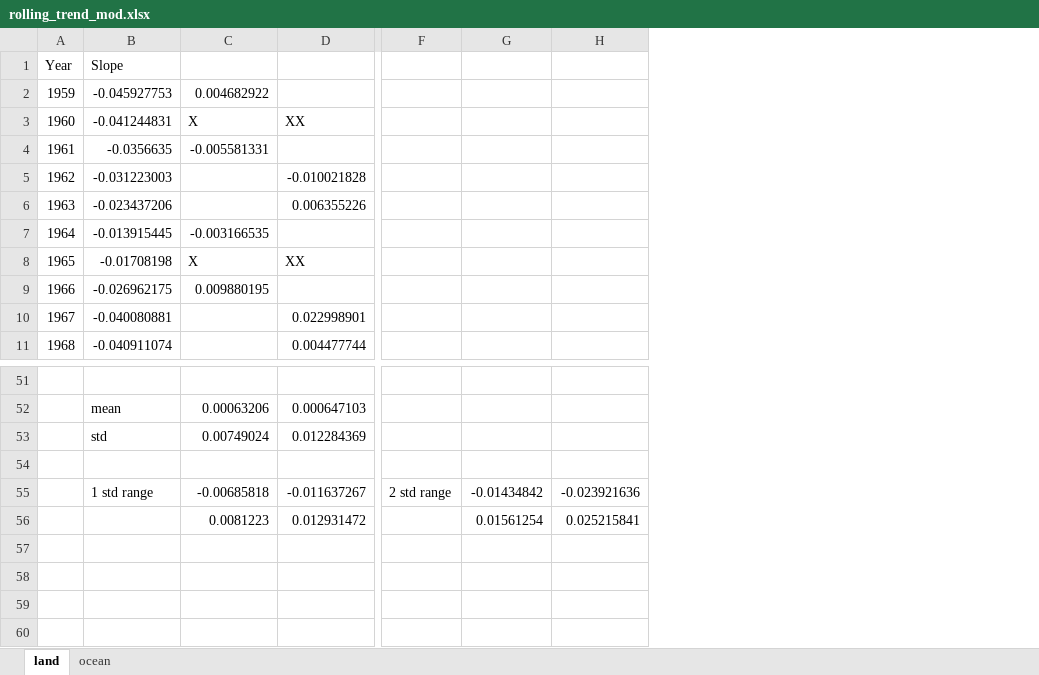
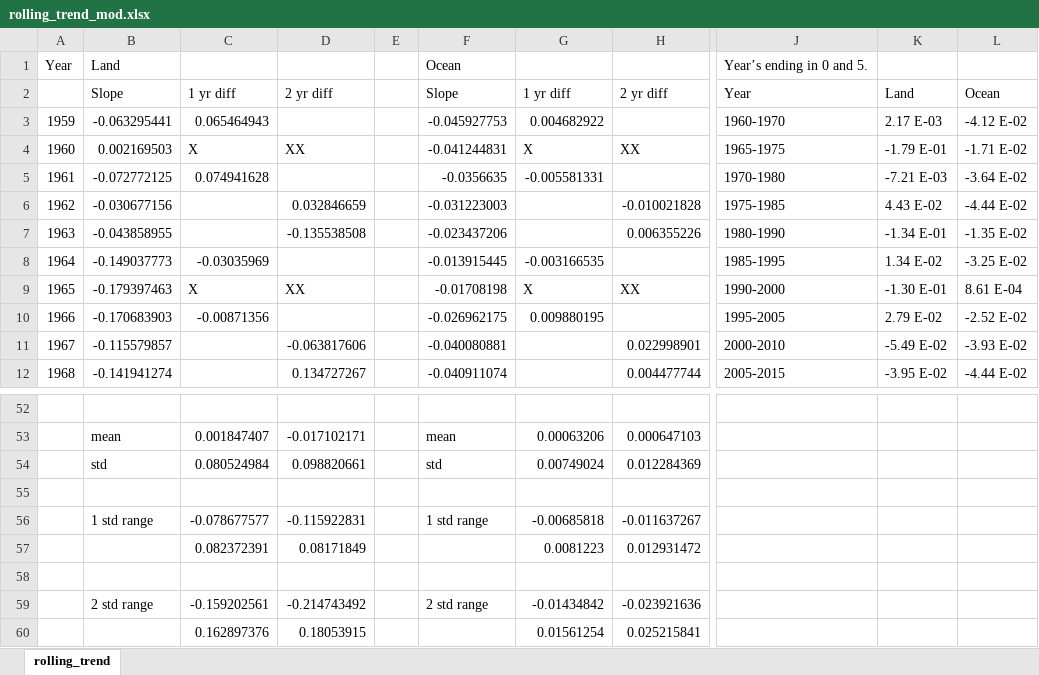
Before and after one commit to rursino/carbon-cycle-feedbacks, an Excel workbook: Peylin_flux/Output/output_linreg/GCP/rolling_trend_mod.xlsx, sheet rolling_trend, drawn as a sheet; only a part is shown, gaps mark what is left out; values as stored, in another font and other column widths than the file's, no cell formats; charts and pictures not drawn; removed rows and columns are numbered as before the commit, all else as after; rows hold the shown columns only; the diff names each change by its address in the sheet, - before the commit and + after, or states it on an @@ line.

Commit message:
Further results of rolling trend and discussions noted

```diff
--- a/Peylin_flux/Output/output_linreg/GCP/rolling_trend_mod.xlsx (sheet rolling_trend)
+++ b/Peylin_flux/Output/output_linreg/GCP/rolling_trend_mod.xlsx (sheet rolling_trend)
-sheet tab: land
+sheet tab: rolling_trend
-sheet tab: ocean
+column B, rows 2-12: Slope | -0.063295441 | 0.002169503 | -0.072772125 | -0.030677156 | -0.043858955 | -0.149037773 | -0.179397463 | -0.170683903 | -0.115579857 | -0.141941274; rows 53-56: mean | std |  | 1 std range
+column C, rows 2-10: 1 yr diff | 0.065464943 | X | 0.074941628 |  |  | -0.03035969 | X | -0.00871356; rows 53-57: 0.001847407 | 0.080524984 |  | -0.078677577 | 0.082372391
+column D, rows 2-12: 2 yr diff |  | XX |  | 0.032846659 | -0.135538508 |  | XX |  | -0.063817606 | 0.134727267; rows 53-57: -0.017102171 | 0.098820661 |  | -0.115922831 | 0.08171849
+column E, empty
-column F, row 55: 2 std range
-column G, rows 55-56: -0.01434842 | 0.01561254
-column H, rows 55-56: -0.023921636 | 0.025215841
+column J, rows 2-12: Year | 1960-1970 | 1965-1975 | 1970-1980 | 1975-1985 | 1980-1990 | 1985-1995 | 1990-2000 | 1995-2005 | 2000-2010 | 2005-2015
+column K, rows 2-12: Land | 2.17 E-03 | -1.79 E-01 | -7.21 E-03 | 4.43 E-02 | -1.34 E-01 | 1.34 E-02 | -1.30 E-01 | 2.79 E-02 | -5.49 E-02 | -3.95 E-02
+column L, rows 2-12: Ocean | -4.12 E-02 | -1.71 E-02 | -3.64 E-02 | -4.44 E-02 | -1.35 E-02 | -3.25 E-02 | 8.61 E-04 | -2.52 E-02 | -3.93 E-02 | -4.44 E-02
+row 1: Year | Land |  |  |  | Ocean |  |  | Year’s ending in 0 and 5.
@@ column A renumbered in row 2 @@
-G2: (empty)
+G2: 1 yr diff
-H2: (empty)
+H2: 2 yr diff
+row 58: (empty)
+row 59:  | 2 std range | -0.159202561 | -0.214743492 |  | 2 std range | -0.01434842 | -0.023921636
+row 60:  |  | 0.162897376 | 0.18053915 |  |  | 0.01561254 | 0.025215841
```
Also changed, not shown: cell formats, formulas that keep their value, charts or pictures, 2 other files.
